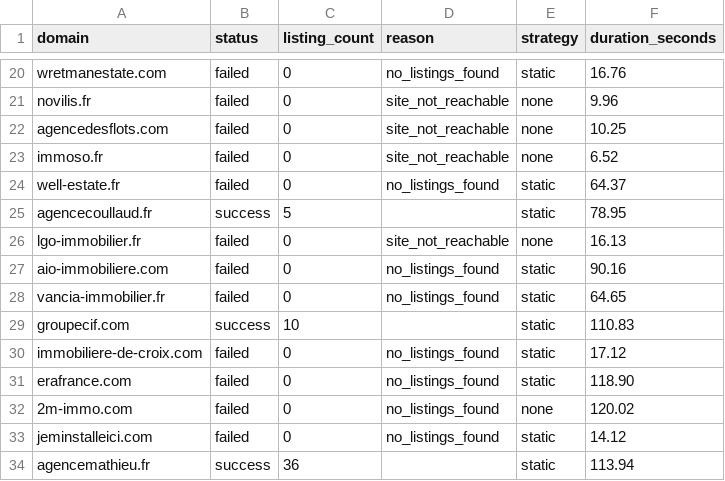
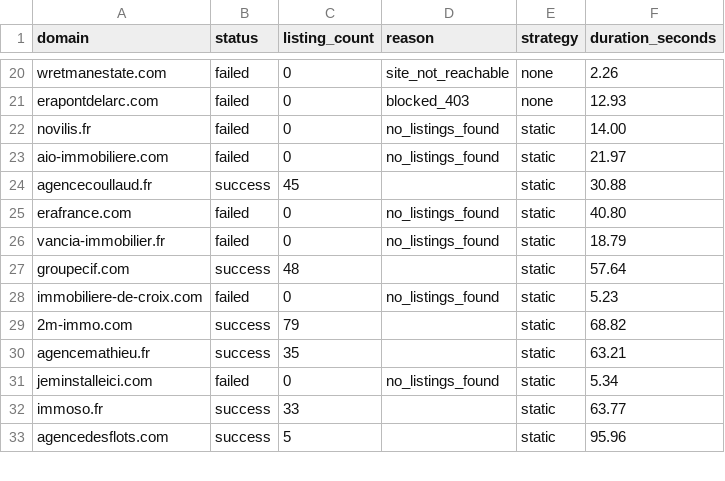
Before and after one commit to FlameGreat-1/FR-realestate-scraping, a CSV file: realestate_scraper/output/domain_status_summary.csv, drawn as a sheet; only a part is shown, gaps mark what is left out; removed rows and columns are numbered as before the commit, all else as after; the diff covers the shown part only; the diff names each change by its address in the sheet, - before the commit and + after, or states it on an @@ line.

```diff
--- a/realestate_scraper/output/domain_status_summary.csv
+++ b/realestate_scraper/output/domain_status_summary.csv
-D20 (reason): no_listings_found
+D20 (reason): site_not_reachable
-E20 (strategy): static
+E20 (strategy): none
-F20 (duration_seconds): 16.76
+F20 (duration_seconds): 2.26
+row 21: erapontdelarc.com | failed | 0 | blocked_403 | none | 12.93
-D22 (reason): site_not_reachable
+D22 (reason): no_listings_found
-E22 (strategy): none
+E22 (strategy): static
-F22 (duration_seconds): 9.96
+F22 (duration_seconds): 14.00
-row 22: agencedesflots.com | failed | 0 | site_not_reachable | none | 10.25
-row 23: immoso.fr | failed | 0 | site_not_reachable | none | 6.52
-A23 (domain): well-estate.fr
+A23 (domain): aio-immobiliere.com
-F23 (duration_seconds): 64.37
+F23 (duration_seconds): 21.97
-C24 (listing_count): 5
+C24 (listing_count): 45
-F24 (duration_seconds): 78.95
+F24 (duration_seconds): 30.88
-row 26: lgo-immobilier.fr | failed | 0 | site_not_reachable | none | 16.13
-A25 (domain): aio-immobiliere.com
+A25 (domain): erafrance.com
-F25 (duration_seconds): 90.16
+F25 (duration_seconds): 40.80
-F26 (duration_seconds): 64.65
+F26 (duration_seconds): 18.79
-C27 (listing_count): 10
+C27 (listing_count): 48
-F27 (duration_seconds): 110.83
+F27 (duration_seconds): 57.64
-F28 (duration_seconds): 17.12
+F28 (duration_seconds): 5.23
-row 31: erafrance.com | failed | 0 | no_listings_found | static | 118.90
-B29 (status): failed
+B29 (status): success
-C29 (listing_count): 0
+C29 (listing_count): 79
-D29 (reason): no_listings_found
+D29 (reason): (empty)
-E29 (strategy): none
+E29 (strategy): static
-F29 (duration_seconds): 120.02
+F29 (duration_seconds): 68.82
+row 30: agencemathieu.fr | success | 35 |  | static | 63.21
-F31 (duration_seconds): 14.12
+F31 (duration_seconds): 5.34
-row 34: agencemathieu.fr | success | 36 |  | static | 113.94
+row 32: immoso.fr | success | 33 |  | static | 63.77
+row 33: agencedesflots.com | success | 5 |  | static | 95.96
```
Also changed, not shown: 6 added rows, 5 removed rows and 31 edited cells elsewhere in this file, realestate_scraper/output/error_log.csv, 3 other files.
